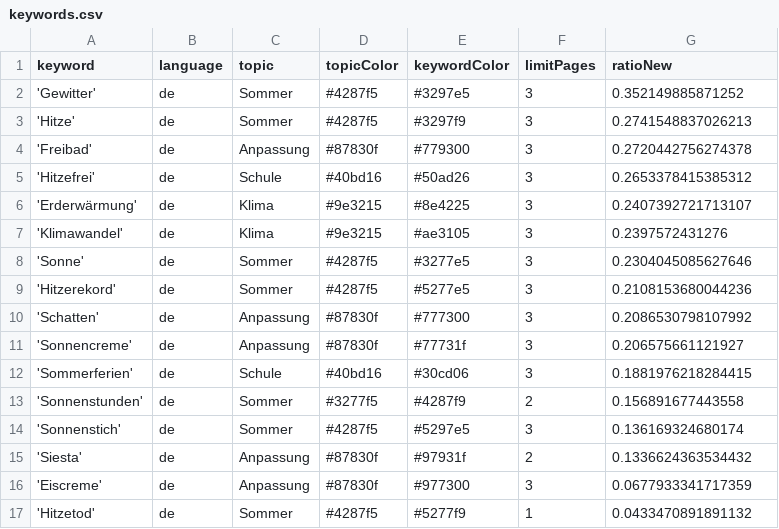
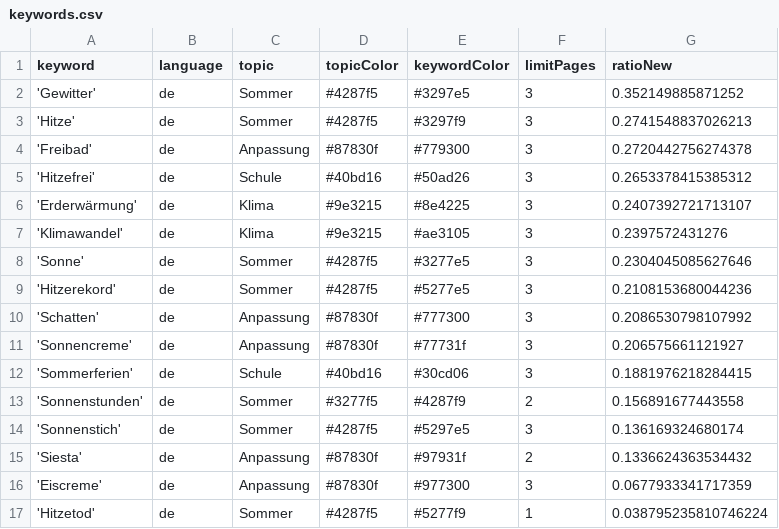
Before and after one commit to PhGeo-Word-Harvest/IceCreamIsComing, a CSV file: keywords.csv, drawn as a sheet.

Commit message:
Commit from GitHub Actions (harvest:0.0)

```diff
--- a/keywords.csv
+++ b/keywords.csv
@@ -16,2 +16,2 @@ keyword,language,topic,topicColor,keywordColor,limitPages,ratioNew
 'Eiscreme',de,Anpassung,#87830f,#977300,3,0.0677933341717359
-'Hitzetod',de,Sommer,#4287f5,#5277f9,1,0.0433470891891132
+'Hitzetod',de,Sommer,#4287f5,#5277f9,1,0.038795235810746224
```
